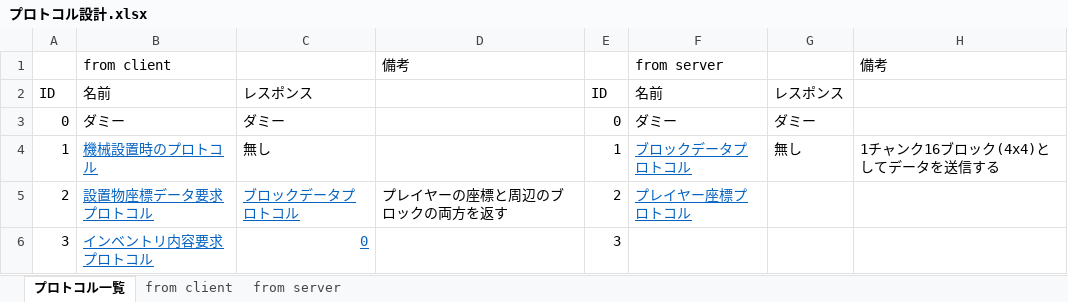
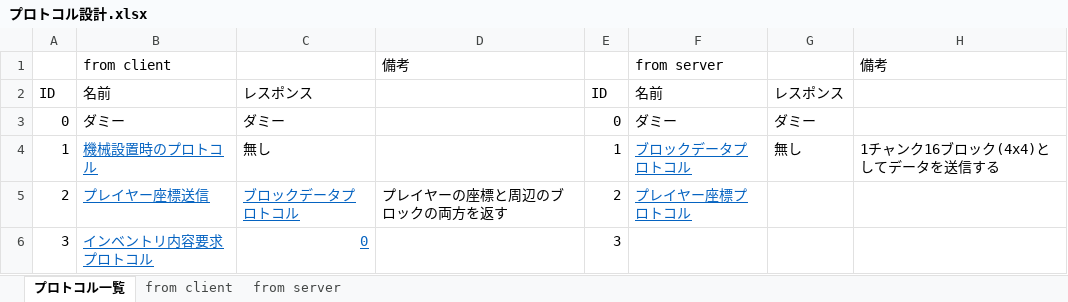
Before and after one commit to moorestech/moorestech, an Excel workbook: Server/Protocol/プロトコル設計.xlsx, sheet プロトコル一覧, drawn as a sheet; values as stored, in another font and other column widths than the file's, no borders; the diff names each change by its address in the sheet, - before the commit and + after, or states it on an @@ line.

```diff
--- a/Server/Protocol/プロトコル設計.xlsx (sheet プロトコル一覧)
+++ b/Server/Protocol/プロトコル設計.xlsx (sheet プロトコル一覧)
-B5: 設置物座標データ要求プロトコル
+B5: プレイヤー座標送信
```
Also changed, not shown: sheet from client, 27 other files.
